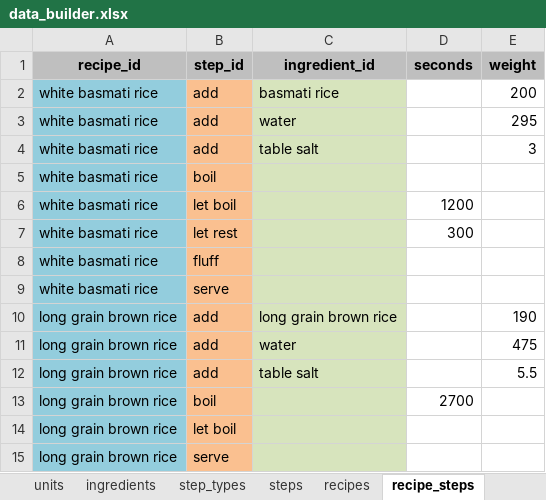
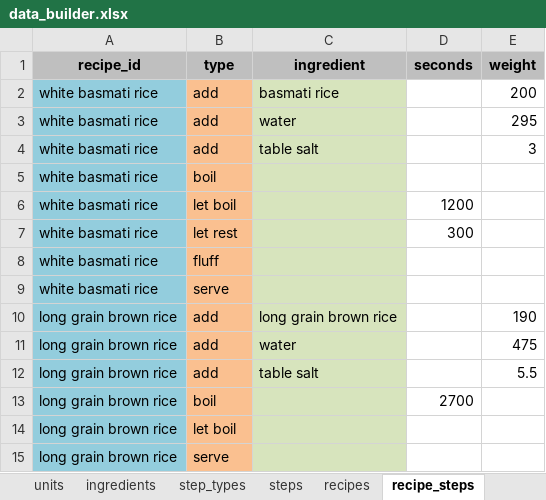
Before and after one commit to mich1eal/upscale, an Excel workbook: python/data_builder.xlsx, sheet recipe_steps, drawn as a sheet; values as stored, in another font and other column widths than the file's, no borders; the diff names each change by its address in the sheet, - before the commit and + after, or states it on an @@ line.

Commit message:
Finished writing to db. Significant simplification to database, read steps from db

```diff
--- a/python/data_builder.xlsx (sheet recipe_steps)
+++ b/python/data_builder.xlsx (sheet recipe_steps)
-B1: step_id
+B1: type
-C1: ingredient_id
+C1: ingredient
```
Also changed, not shown: sheet recipes, 9 other files.
